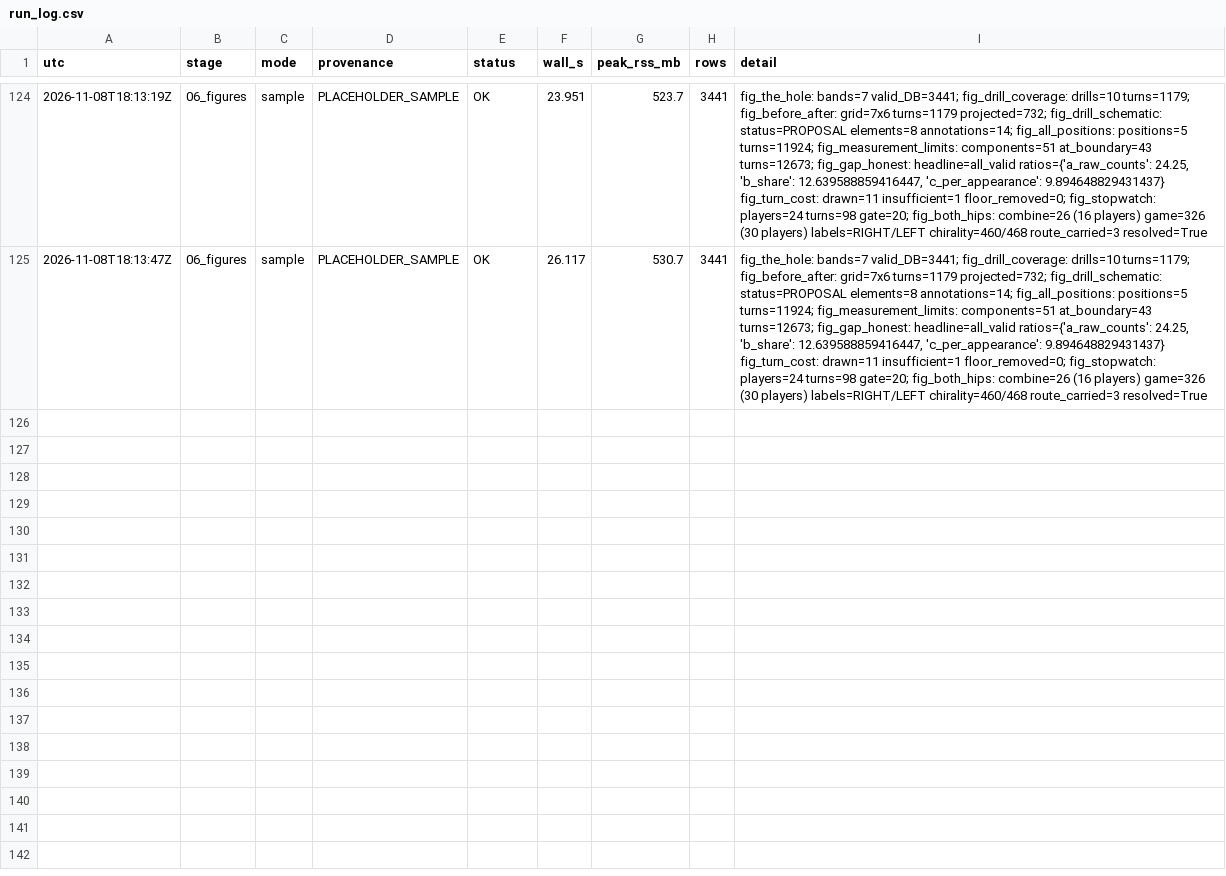
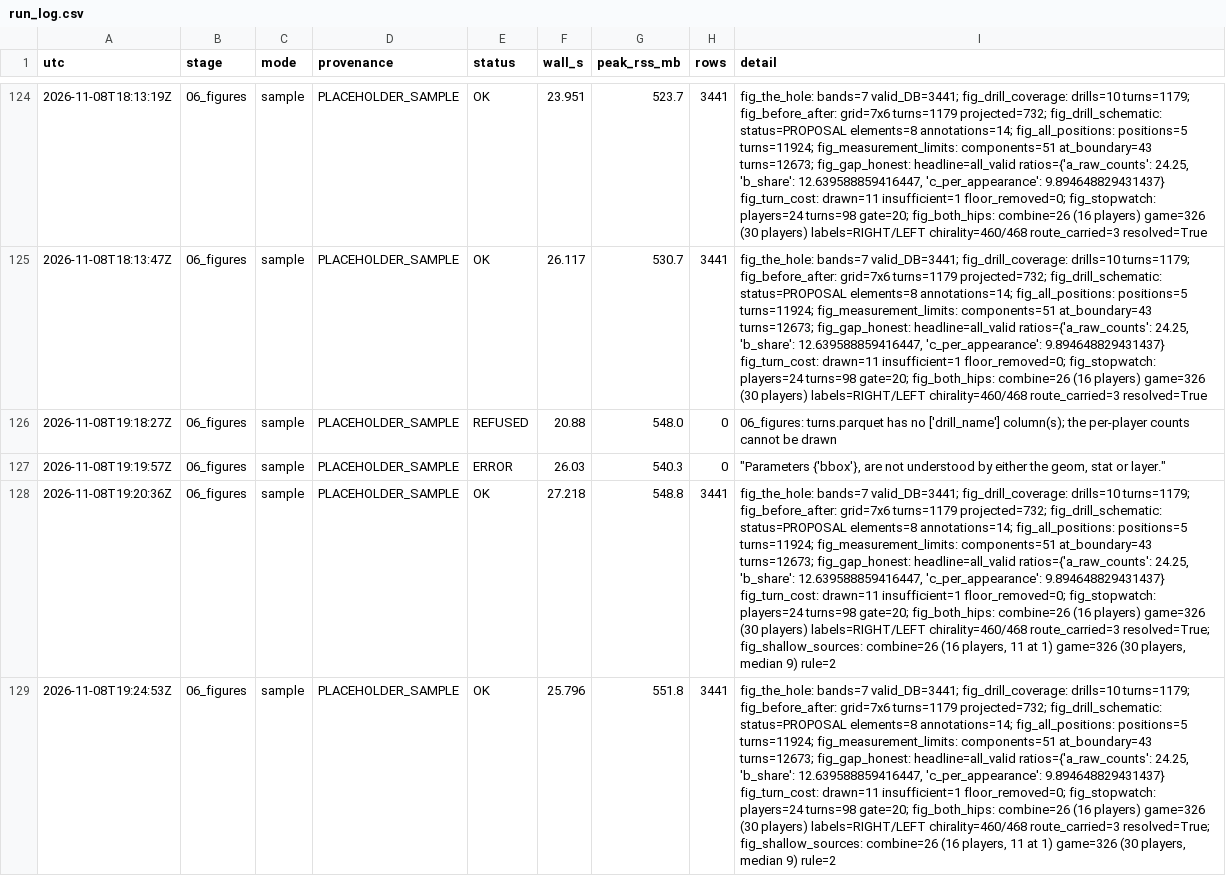
Before and after one commit to conormalone/BDB27, a CSV file: outputs/run_log.csv, drawn as a sheet; only a part is shown, gaps mark what is left out; the diff names each change by its address in the sheet, - before the commit and + after, or states it on an @@ line.

Commit message:
figure 11: where the shallow turns come from
The 26 Combine DB turns in the 30-60 degree band look like coverage of the
band. Counted per player they are not: they come from 16 players, 11 of whom
produced exactly one, and the largest single count is 4. Games produce 326
such turns from 30 players, a median of 9 each (max 26).

One dot per player per setting, two rows on one shared x axis (Combine above,
games below), x = that player's own count, deterministic vertical jitter.
Counts are printed on each row; no mean, no box, no test, no coverage score.
The five multi-turn Combine players are labelled by the drills that carried
their turns (3-cone, back-pedal 90, Teryl Austin 1, box, short shuttle) and
never by name. All 26 sit inside drills built for another purpose.

The vertical rule is `envelope.tau2_min_turns_per_player` (2), read from config
and labelled on the image as the envelope's per-player modelling floor.

Axis runs to 26, not 10: the game row's largest count is 26 and the data is
drawn as counted rather than clipped or bucketed.

```diff
--- a/outputs/run_log.csv
+++ b/outputs/run_log.csv
+row 126: 2026-11-08T19:18:27Z | 06_figures | sample | PLACEHOLDER_SAMPLE | REFUSED | 20.88 | 548.0 | 0 | 06_figures: turns.parquet has no ['drill_name'] column(s); the per-player counts cannot be drawn
+row 127: 2026-11-08T19:19:57Z | 06_figures | sample | PLACEHOLDER_SAMPLE | ERROR | 26.03 | 540.3 | 0 | "Parameters {'bbox'}, are not understood by either the geom, stat or layer."
+row 128: 2026-11-08T19:20:36Z | 06_figures | sample | PLACEHOLDER_SAMPLE | OK | 27.218 | 548.8 | 3441 | fig_the_hole: bands=7 valid_DB=3441; fig_drill_coverage: drills=10 turns=1179; fig_before_after: grid=7x6 turns=1179 projected=732; fig_drill_schematic: status=PROPOSAL elements=8 annotations=14; fig_all_positions: positions=5 turns=11924; fig_measurement_limits: components=51 at_boundary=43 turns=12673; fig_gap_honest: headline=all_valid ratios={'a_raw_counts': 24.25, 'b_share': 12.639588859416447, 'c_per_appearance': 9.894648829431437} fig_turn_cost: drawn=11 insufficient=1 floor_removed=0; fig_stopwatch: players=24 turns=98 gate=20; fig_both_hips: combine=26 (16 players) game=326 (30 players) labels=RIGHT/LEFT chirality=460/468 route_carried=3 resolved=True; fig_shallow_sources: combine=26 (16 players, 11 at 1) game=326 (30 players, median 9) rule=2
+row 129: 2026-11-08T19:24:53Z | 06_figures | sample | PLACEHOLDER_SAMPLE | OK | 25.796 | 551.8 | 3441 | fig_the_hole: bands=7 valid_DB=3441; fig_drill_coverage: drills=10 turns=1179; fig_before_after: grid=7x6 turns=1179 projected=732; fig_drill_schematic: status=PROPOSAL elements=8 annotations=14; fig_all_positions: positions=5 turns=11924; fig_measurement_limits: components=51 at_boundary=43 turns=12673; fig_gap_honest: headline=all_valid ratios={'a_raw_counts': 24.25, 'b_share': 12.639588859416447, 'c_per_appearance': 9.894648829431437} fig_turn_cost: drawn=11 insufficient=1 floor_removed=0; fig_stopwatch: players=24 turns=98 gate=20; fig_both_hips: combine=26 (16 players) game=326 (30 players) labels=RIGHT/LEFT chirality=460/468 route_carried=3 resolved=True; fig_shallow_sources: combine=26 (16 players, 11 at 1) game=326 (30 players, median 9) rule=2
```
Also changed, not shown: outputs/figures/fig_all_positions.csv, outputs/figures/fig_before_after.csv, 15 other files.
